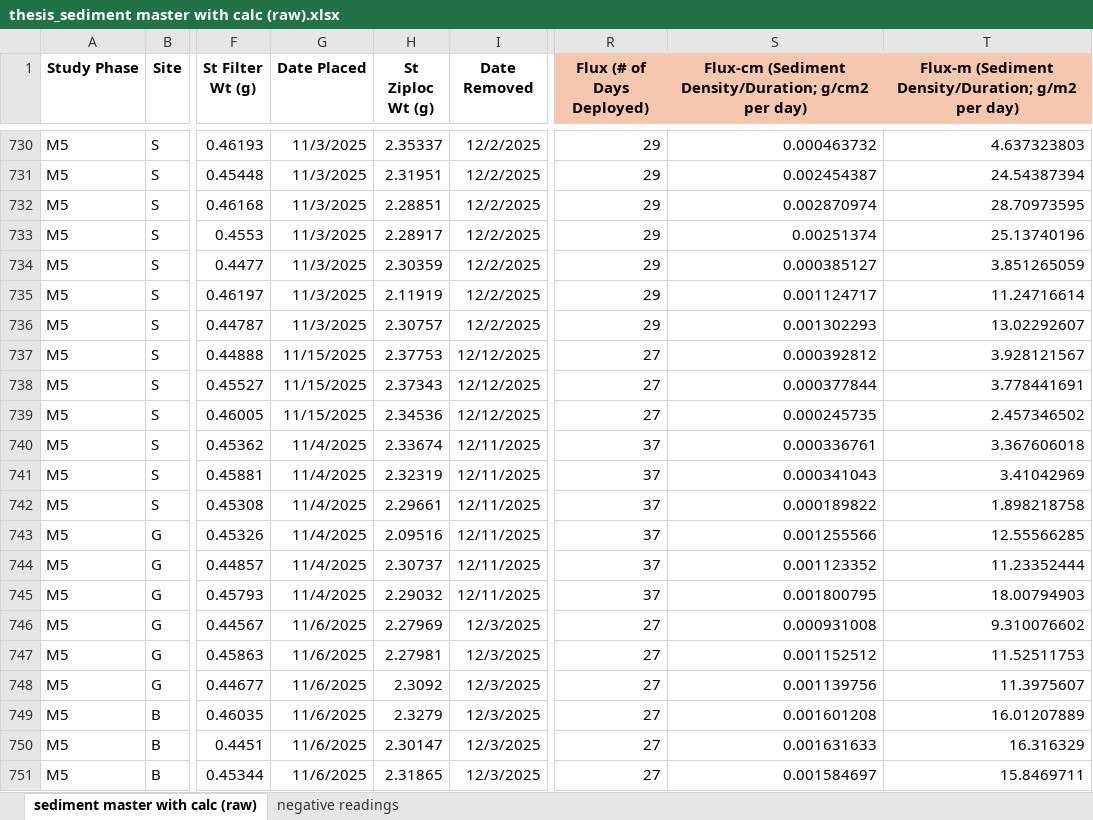
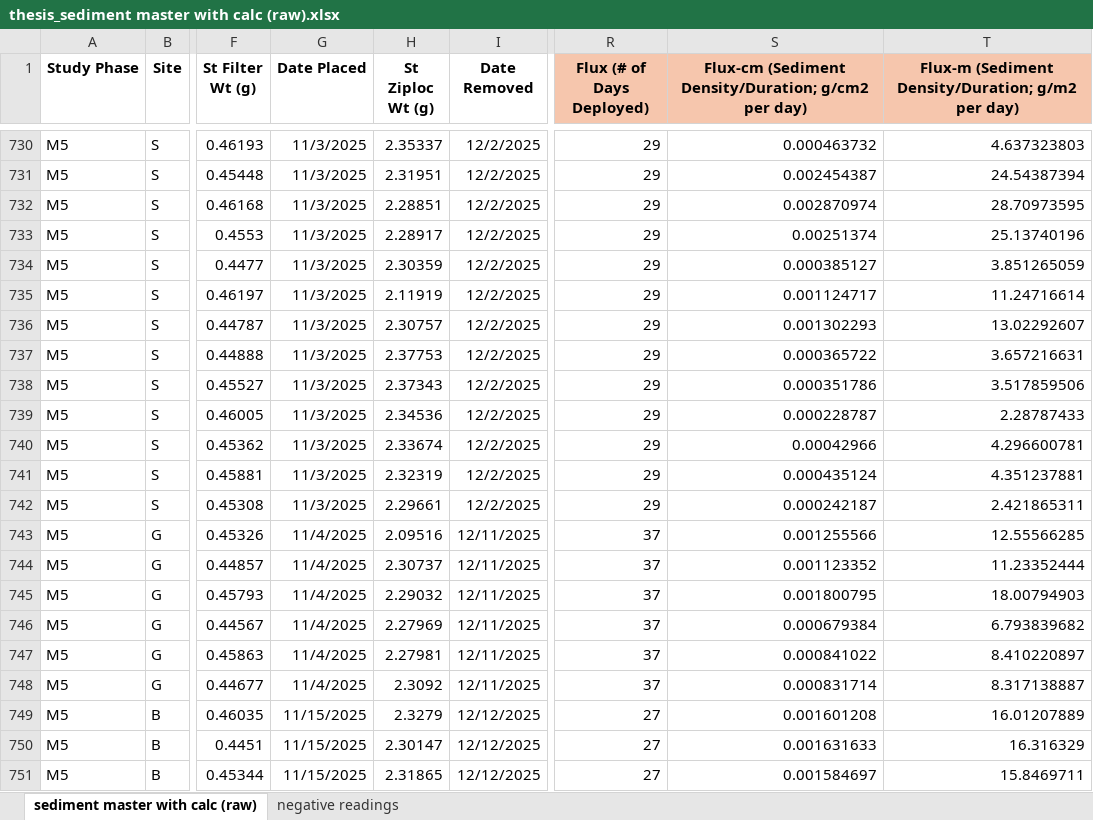
Before and after one commit to Smillersfsu/DepositionSFB, an Excel workbook: data/thesis_sediment master with calc (raw).xlsx, sheet sediment master with calc (raw), drawn as a sheet; only a part is shown, gaps mark what is left out; values as stored, in another font and other column widths than the file's, no borders; the diff covers the shown part only; the diff names each change by its address in the sheet, - before the commit and + after, or states it on an @@ line.

Commit message:
Plotting the Flags Site C

```diff
--- a/data/thesis_sediment master with calc (raw).xlsx (sheet sediment master with calc (raw))
+++ b/data/thesis_sediment master with calc (raw).xlsx (sheet sediment master with calc (raw))
-G737:G739 (Date Placed): 11/15/2025
+G737:G739 (Date Placed): 11/3/2025
-I737:I739 (Date Removed): 12/12/2025
+I737:I739 (Date Removed): 12/2/2025
-R737:R739 (Flux (# of Days Deployed)): 27
+R737:R739 (Flux (# of Days Deployed)): 29
-S737: 0.000392812
+S737: 0.000365722
-T737: 3.928121567
+T737: 3.657216631
-S738: 0.000377844
+S738: 0.000351786
-T738: 3.778441691
+T738: 3.517859506
-S739: 0.000245735
+S739: 0.000228787
-T739: 2.457346502
+T739: 2.28787433
-G740:G742 (Date Placed): 11/4/2025
+G740:G742 (Date Placed): 11/3/2025
-I740:I742 (Date Removed): 12/11/2025
+I740:I742 (Date Removed): 12/2/2025
-R740:R742 (Flux (# of Days Deployed)): 37
+R740:R742 (Flux (# of Days Deployed)): 29
-S740: 0.000336761
+S740: 0.00042966
-T740: 3.367606018
+T740: 4.296600781
-S741: 0.000341043
+S741: 0.000435124
-T741: 3.41042969
+T741: 4.351237881
-S742: 0.000189822
+S742: 0.000242187
-T742: 1.898218758
+T742: 2.421865311
-G746:G748 (Date Placed): 11/6/2025
+G746:G748 (Date Placed): 11/4/2025
-I746:I748 (Date Removed): 12/3/2025
+I746:I748 (Date Removed): 12/11/2025
-R746:R748 (Flux (# of Days Deployed)): 27
+R746:R748 (Flux (# of Days Deployed)): 37
-S746: 0.000931008
+S746: 0.000679384
-T746: 9.310076602
+T746: 6.793839682
-S747: 0.001152512
+S747: 0.000841022
-T747: 11.52511753
+T747: 8.410220897
-S748: 0.001139756
+S748: 0.000831714
-T748: 11.3975607
+T748: 8.317138887
-G749:G751 (Date Placed): 11/6/2025
+G749:G751 (Date Placed): 11/15/2025
-I749:I751 (Date Removed): 12/3/2025
+I749:I751 (Date Removed): 12/12/2025
```
Also changed, not shown: 30 edited cells elsewhere in this sheet, data/thesis_sediment master (raw).xlsx, 15 other files.
